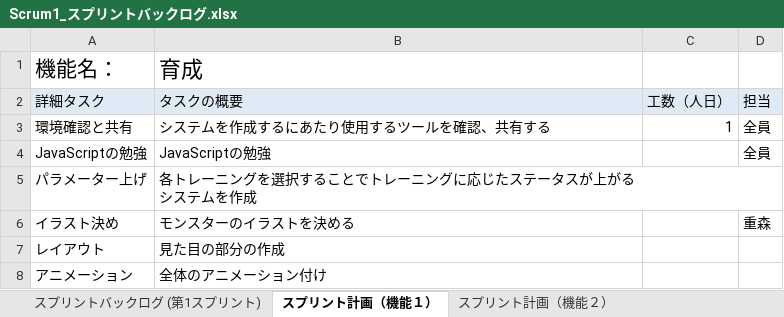
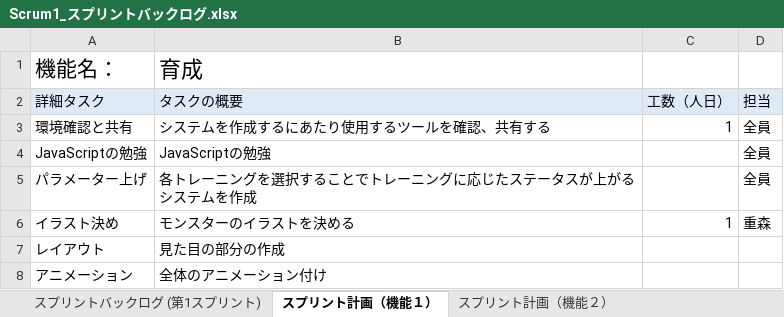
Before and after one commit to fu-syoji-t/SD3D_2023_Scrum1, an Excel workbook: 03スプリントバックログ/Scrum1_スプリントバックログ.xlsx, sheet スプリント計画（機能１）, drawn as a sheet; values as stored, in another font and other column widths than the file's, no borders; the diff names each change by its address in the sheet, - before the commit and + after, or states it on an @@ line.

Commit message:
Update Scrum1_スプリントバックログ.xlsx

```diff
--- a/03スプリントバックログ/Scrum1_スプリントバックログ.xlsx (sheet スプリント計画（機能１）)
+++ b/03スプリントバックログ/Scrum1_スプリントバックログ.xlsx (sheet スプリント計画（機能１）)
-D5 (担当): (empty)
+D5 (担当): 全員
-C6 (工数（人日）): (empty)
+C6 (工数（人日）): 1
```
